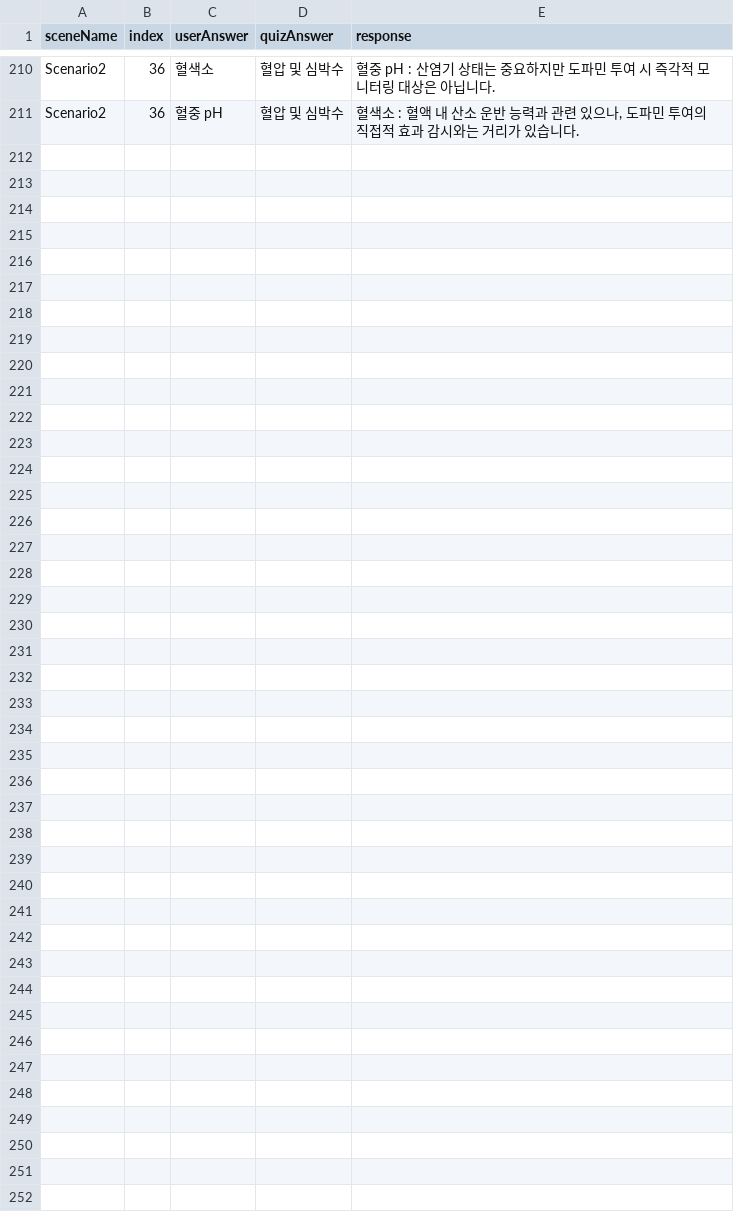
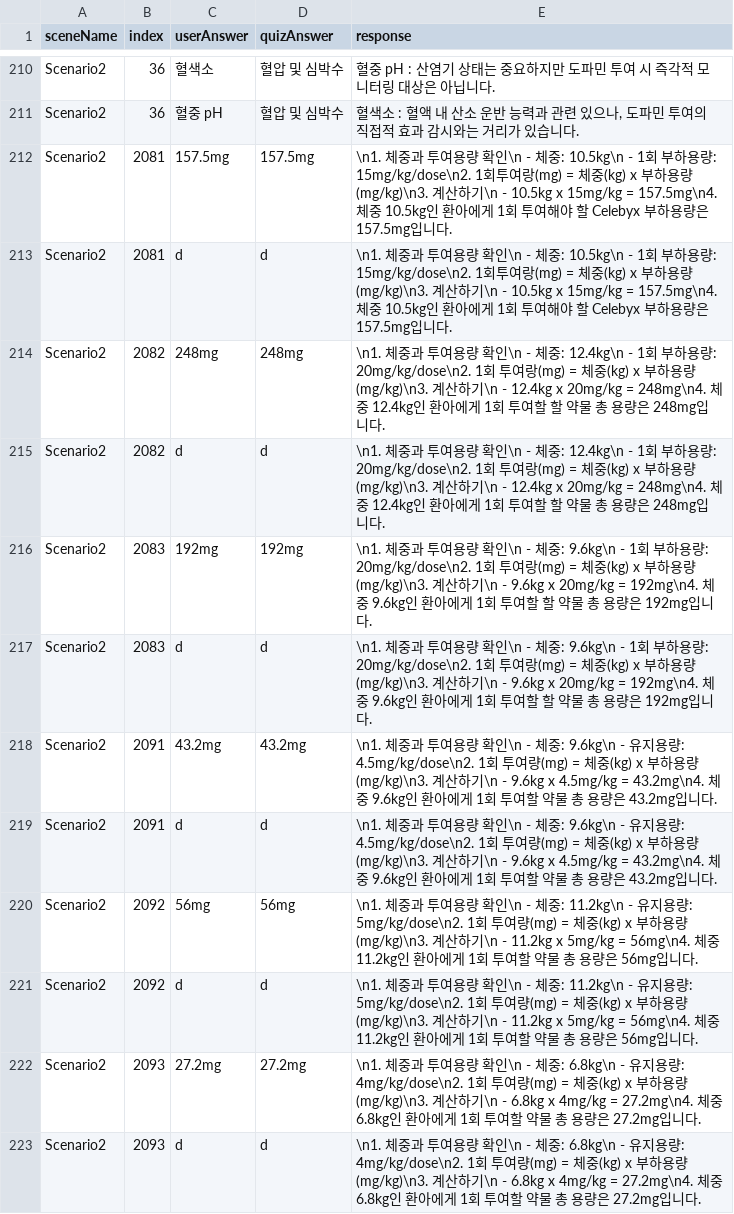
Before and after one commit to JHuiJung/NursingProject, a CSV file: Assets/StreamingAssets/NormalAnswerData.csv, drawn as a sheet; only a part is shown, gaps mark what is left out.

```diff
--- a/Assets/StreamingAssets/NormalAnswerData.csv
+++ b/Assets/StreamingAssets/NormalAnswerData.csv
@@ -211 +211,13 @@ Scenario2,36,혈색소,혈압 및 심박수,혈중 pH : 산염기 상태는 중
 Scenario2,36,혈중 pH,혈압 및 심박수,"혈색소 : 혈액 내 산소 운반 능력과 관련 있으나, 도파민 투여의 직접적 효과 감시와는 거리가 있습니다."
+Scenario2,2081,157.5mg,157.5mg,\n1. 체중과 투여용량 확인\n  - 체중: 10.5kg\n  - 1회 부하용량: 15mg/kg/dose\n2. 1회투여랑(mg) = 체중(kg) x 부하용량(mg/kg)\n3. 계산하기\n  - 10.5kg x 15mg/kg = 157.5mg\n4. 체중 10.5kg인 환아에게 1회 투여해야 할 Celebyx 부하용량은 157.5mg입니다.
+Scenario2,2081,d,d,\n1. 체중과 투여용량 확인\n  - 체중: 10.5kg\n  - 1회 부하용량: 15mg/kg/dose\n2. 1회투여랑(mg) = 체중(kg) x 부하용량(mg/kg)\n3. 계산하기\n  - 10.5kg x 15mg/kg = 157.5mg\n4. 체중 10.5kg인 환아에게 1회 투여해야 할 Celebyx 부하용량은 157.5mg입니다.
+Scenario2,2082,248mg,248mg,\n1. 체중과 투여용량 확인\n  - 체중: 12.4kg\n  - 1회 부하용량: 20mg/kg/dose\n2. 1회 투여랑(mg) = 체중(kg) x 부하용량(mg/kg)\n3. 계산하기\n  - 12.4kg x 20mg/kg = 248mg\n4.  체중 12.4kg인 환아에게 1회 투여할 할 약물 총 용량은 248mg입니다.
+Scenario2,2082,d,d,\n1. 체중과 투여용량 확인\n  - 체중: 12.4kg\n  - 1회 부하용량: 20mg/kg/dose\n2. 1회 투여랑(mg) = 체중(kg) x 부하용량(mg/kg)\n3. 계산하기\n  - 12.4kg x 20mg/kg = 248mg\n4.  체중 12.4kg인 환아에게 1회 투여할 할 약물 총 용량은 248mg입니다.
+Scenario2,2083,192mg,192mg,\n1. 체중과 투여용량 확인\n  - 체중: 9.6kg\n  - 1회 부하용량: 20mg/kg/dose\n2. 1회 투여랑(mg) = 체중(kg) x 부하용량(mg/kg)\n3. 계산하기\n  - 9.6kg x 20mg/kg = 192mg\n4.  체중 9.6kg인 환아에게 1회 투여할 할 약물 총 용량은 192mg입니다.
+Scenario2,2083,d,d,\n1. 체중과 투여용량 확인\n  - 체중: 9.6kg\n  - 1회 부하용량: 20mg/kg/dose\n2. 1회 투여랑(mg) = 체중(kg) x 부하용량(mg/kg)\n3. 계산하기\n  - 9.6kg x 20mg/kg = 192mg\n4.  체중 9.6kg인 환아에게 1회 투여할 할 약물 총 용량은 192mg입니다.
+Scenario2,2091,43.2mg,43.2mg,\n1. 체중과 투여용량 확인\n  - 체중: 9.6kg\n  - 유지용량: 4.5mg/kg/dose\n2. 1회 투여량(mg) = 체중(kg) x 부하용량(mg/kg)\n3. 계산하기\n  - 9.6kg x 4.5mg/kg = 43.2mg\n4.  체중 9.6kg인 환아에게 1회 투여할 약물 총 용량은 43.2mg입니다.
+Scenario2,2091,d,d,\n1. 체중과 투여용량 확인\n  - 체중: 9.6kg\n  - 유지용량: 4.5mg/kg/dose\n2. 1회 투여량(mg) = 체중(kg) x 부하용량(mg/kg)\n3. 계산하기\n  - 9.6kg x 4.5mg/kg = 43.2mg\n4.  체중 9.6kg인 환아에게 1회 투여할 약물 총 용량은 43.2mg입니다.
+Scenario2,2092,56mg,56mg,\n1. 체중과 투여용량 확인\n  - 체중: 11.2kg\n  - 유지용량: 5mg/kg/dose\n2. 1회 투여량(mg) = 체중(kg) x 부하용량(mg/kg)\n3. 계산하기\n  - 11.2kg x 5mg/kg = 56mg\n4.  체중 11.2kg인 환아에게 1회 투여할 약물 총 용량은 56mg입니다.
+Scenario2,2092,d,d,\n1. 체중과 투여용량 확인\n  - 체중: 11.2kg\n  - 유지용량: 5mg/kg/dose\n2. 1회 투여량(mg) = 체중(kg) x 부하용량(mg/kg)\n3. 계산하기\n  - 11.2kg x 5mg/kg = 56mg\n4.  체중 11.2kg인 환아에게 1회 투여할 약물 총 용량은 56mg입니다.
+Scenario2,2093,27.2mg,27.2mg,\n1. 체중과 투여용량 확인\n  - 체중: 6.8kg\n  - 유지용량: 4mg/kg/dose\n2. 1회 투여량(mg) = 체중(kg) x 부하용량(mg/kg)\n3. 계산하기\n  - 6.8kg x 4mg/kg = 27.2mg\n4.  체중 6.8kg인 환아에게 1회 투여할 약물 총 용량은 27.2mg입니다.
+Scenario2,2093,d,d,\n1. 체중과 투여용량 확인\n  - 체중: 6.8kg\n  - 유지용량: 4mg/kg/dose\n2. 1회 투여량(mg) = 체중(kg) x 부하용량(mg/kg)\n3. 계산하기\n  - 6.8kg x 4mg/kg = 27.2mg\n4.  체중 6.8kg인 환아에게 1회 투여할 약물 총 용량은 27.2mg입니다.
```
